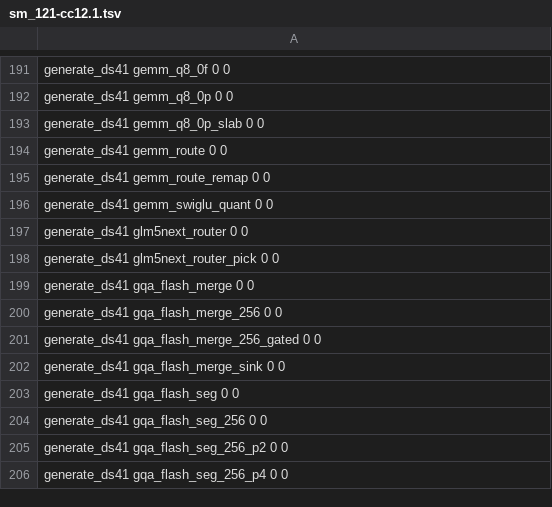
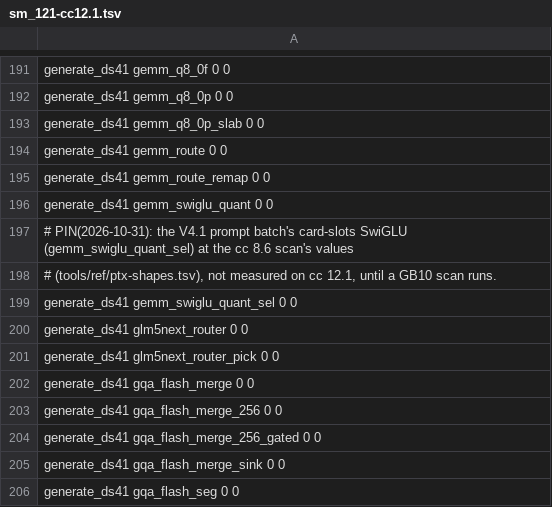
Before and after one commit to juliankang4/bloomery, a TSV file: tools/ref/ptx-shapes/sm_121-cc12.1.tsv, drawn as a sheet; only a part is shown, gaps mark what is left out; the shorter side is filled out with more unchanged rows; the diff names each change by its address in the sheet, - before the commit and + after, or states it on an @@ line.

```diff
--- a/tools/ref/ptx-shapes/sm_121-cc12.1.tsv
+++ b/tools/ref/ptx-shapes/sm_121-cc12.1.tsv
+row 197: # PIN(2026-10-31): the V4.1 prompt batch's card-slots SwiGLU (gemm_swiglu_quant_sel) at the cc 8.6 scan's values
+row 198: # (tools/ref/ptx-shapes.tsv), not measured on cc 12.1, until a GB10 scan runs.
+row 199: generate_ds41 gemm_swiglu_quant_sel 0 0
```
Also changed, not shown: tools/ref/ptx-shapes/sm_121a-cc12.1.tsv, tools/ref/ptx-shapes/sm_86-cc12.1.tsv, 4 other files.
